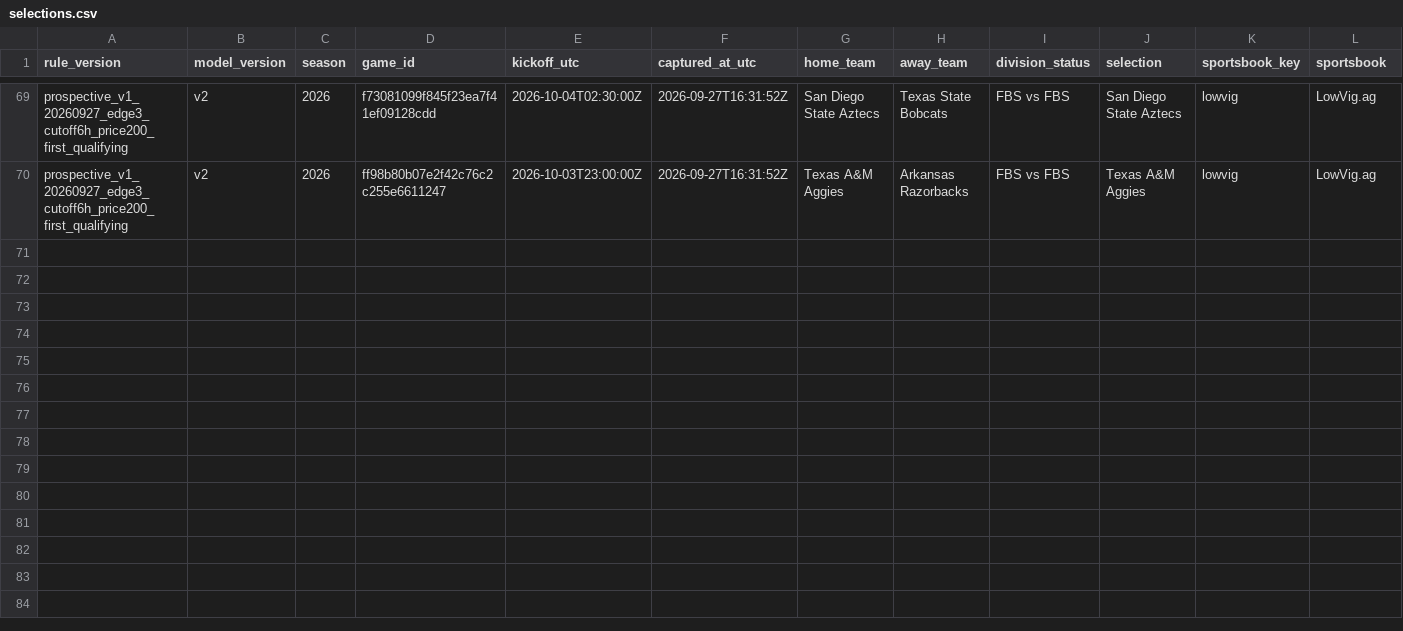
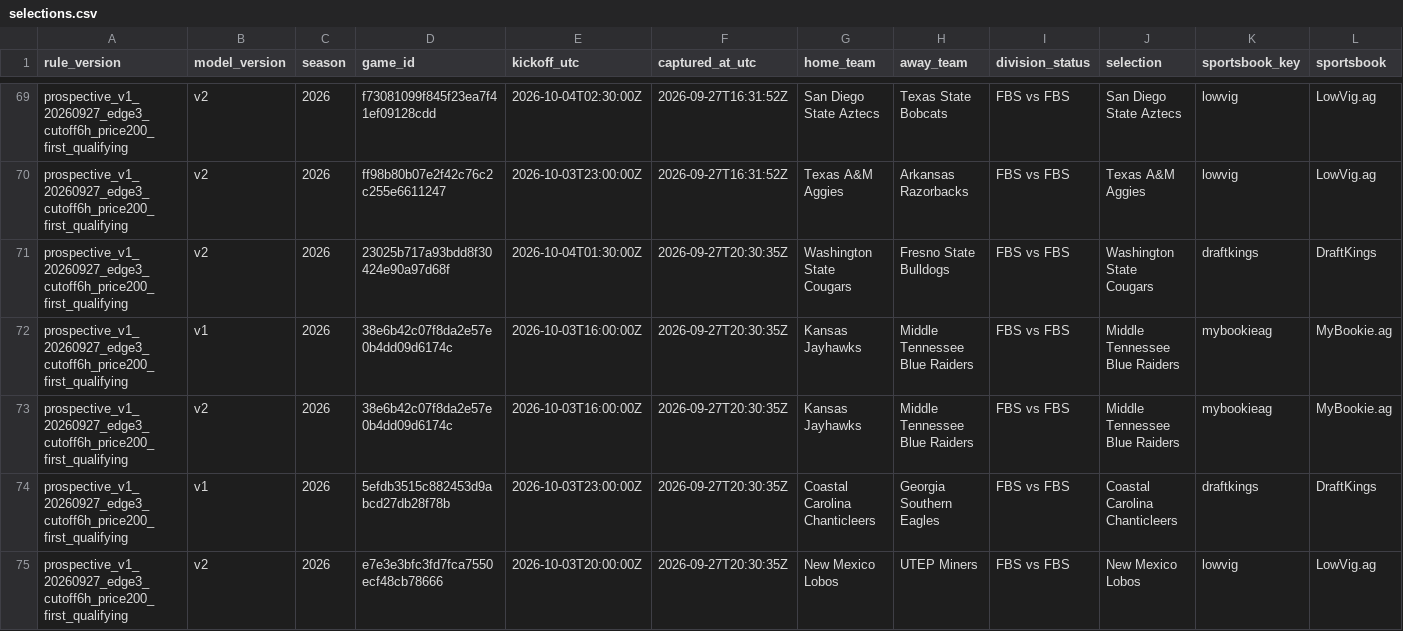
Before and after one commit to JarzCFB/codi-cfb-dashboard, a CSV file: prospective/selections.csv, drawn as a sheet; only a part is shown, gaps mark what is left out; rows hold the shown columns only; the diff names each change by its address in the sheet, - before the commit and + after, or states it on an @@ line.

```diff
--- a/prospective/selections.csv
+++ b/prospective/selections.csv
+row 71: prospective_v1_20260927_edge3_cutoff6h_price200_first_qualifying | v2 | 2026 | 23025b717a93bdd8f30424e90a97d68f | 2026-10-04T01:30:00Z | 2026-09-27T20:30:35Z | Washington State Cougars | Fresno State Bulldogs | FBS vs FBS | Washington State Cougars | draftkings | DraftKings
+row 72: prospective_v1_20260927_edge3_cutoff6h_price200_first_qualifying | v1 | 2026 | 38e6b42c07f8da2e57e0b4dd09d6174c | 2026-10-03T16:00:00Z | 2026-09-27T20:30:35Z | Kansas Jayhawks | Middle Tennessee Blue Raiders | FBS vs FBS | Middle Tennessee Blue Raiders | mybookieag | MyBookie.ag
+row 73: prospective_v1_20260927_edge3_cutoff6h_price200_first_qualifying | v2 | 2026 | 38e6b42c07f8da2e57e0b4dd09d6174c | 2026-10-03T16:00:00Z | 2026-09-27T20:30:35Z | Kansas Jayhawks | Middle Tennessee Blue Raiders | FBS vs FBS | Middle Tennessee Blue Raiders | mybookieag | MyBookie.ag
+row 74: prospective_v1_20260927_edge3_cutoff6h_price200_first_qualifying | v1 | 2026 | 5efdb3515c882453d9abcd27db28f78b | 2026-10-03T23:00:00Z | 2026-09-27T20:30:35Z | Coastal Carolina Chanticleers | Georgia Southern Eagles | FBS vs FBS | Coastal Carolina Chanticleers | draftkings | DraftKings
+row 75: prospective_v1_20260927_edge3_cutoff6h_price200_first_qualifying | v2 | 2026 | e7e3e3bfc3fd7fca7550ecf48cb78666 | 2026-10-03T20:00:00Z | 2026-09-27T20:30:35Z | New Mexico Lobos | UTEP Miners | FBS vs FBS | New Mexico Lobos | lowvig | LowVig.ag
```
Also changed, not shown: 1 other file.
